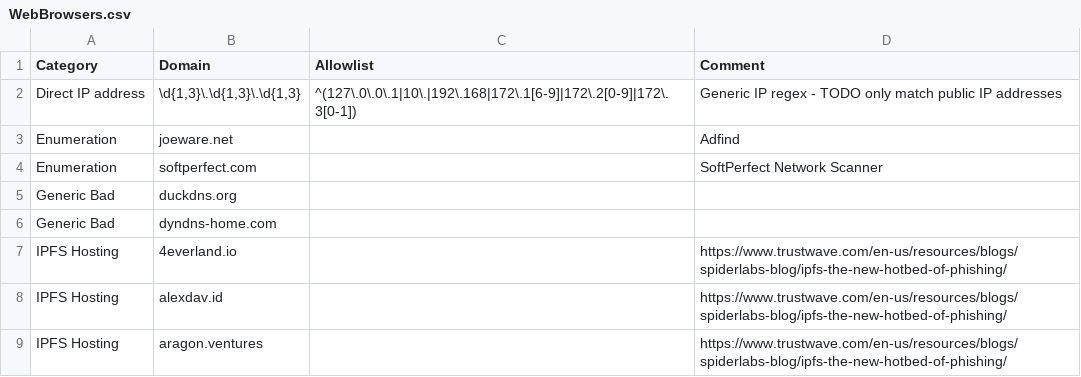
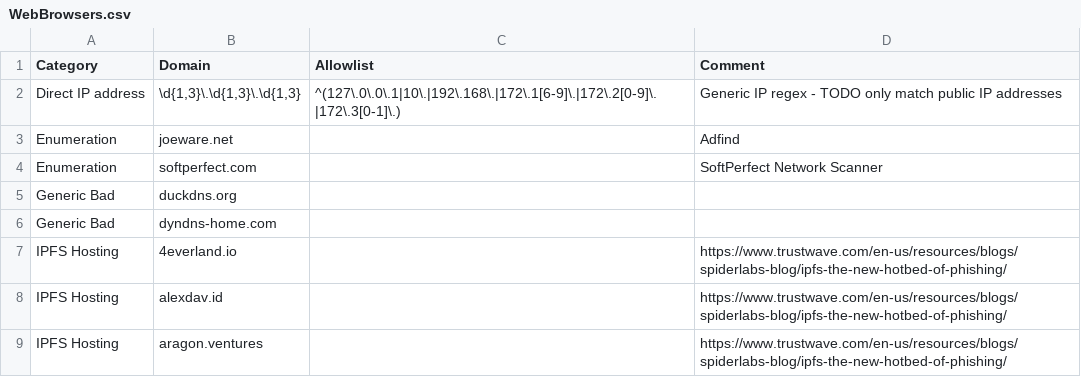
Before and after one commit to svch0stz/velociraptor-detections, a CSV file: WebBrowsers.csv, drawn as a sheet; only a part is shown.

Commit message:
Add explicit . to remove potential false negatives

```diff
--- a/WebBrowsers.csv
+++ b/WebBrowsers.csv
@@ -1,3 +1,3 @@
 Category,Domain,Allowlist,Comment
-Direct IP address,"\d{1,3}\.\d{1,3}\.\d{1,3}",^(127\.0\.0\.1|10\.|192\.168|172\.1[6-9]|172\.2[0-9]|172\.3[0-1]),Generic IP regex - TODO only match public IP addresses
+Direct IP address,"\d{1,3}\.\d{1,3}\.\d{1,3}",^(127\.0\.0\.1|10\.|192\.168\.|172\.1[6-9]\.|172\.2[0-9]\.|172\.3[0-1]\.),Generic IP regex - TODO only match public IP addresses
 Enumeration,joeware.net,,Adfind
```
